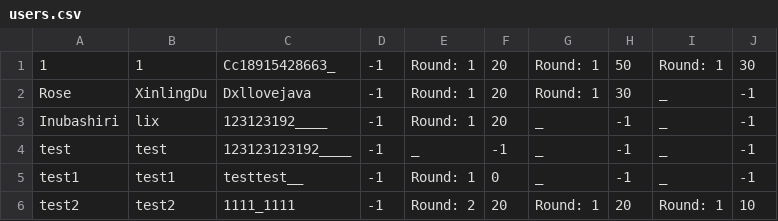
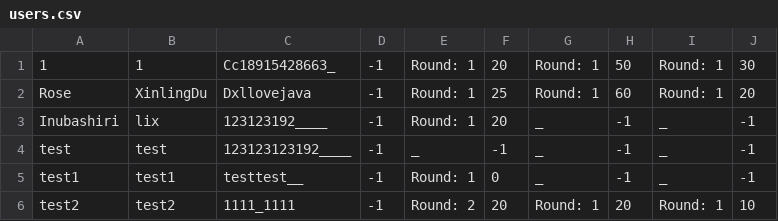
Before and after one commit to Iriswly/QuizSystem, a CSV file: resources/users.csv, drawn as a sheet.

```diff
--- a/resources/users.csv
+++ b/resources/users.csv
@@ -1,3 +1,3 @@
 1,1,Cc18915428663_,-1,Round: 1,20,Round: 1,50,Round: 1,30
-Rose,XinlingDu,Dxllovejava,-1,Round: 1,20,Round: 1,30,_,-1
+Rose,XinlingDu,Dxllovejava,-1,Round: 1,25,Round: 1,60,Round: 1,20
 Inubashiri,lix,123123192____,-1,Round: 1,20,_,-1,_,-1
```
Also changed, not shown: resources/last.csv, 6 other files.
